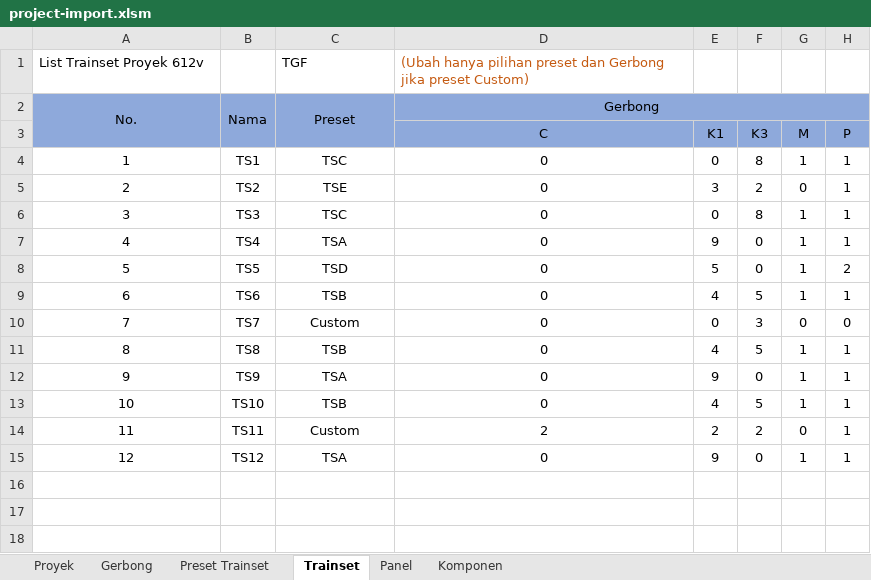
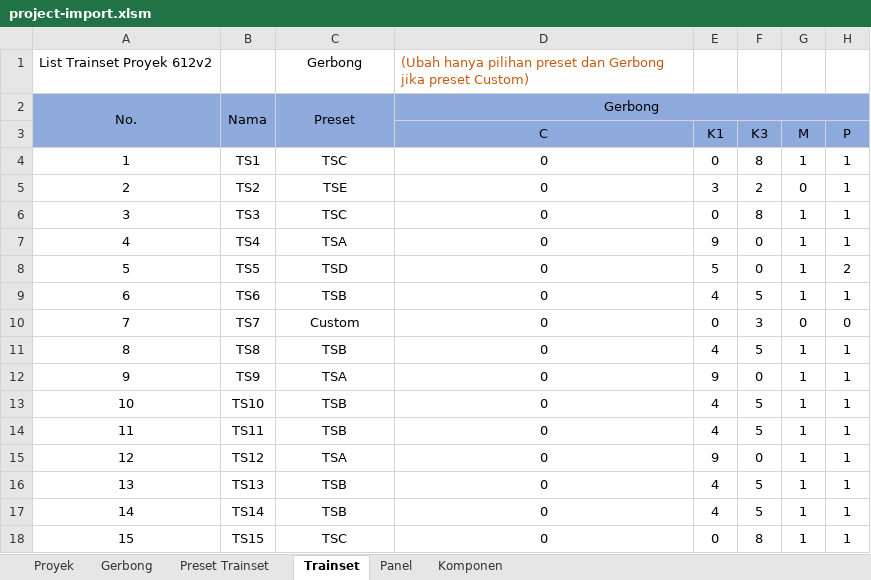
Before and after one commit to rekachain/rekachain-web, an Excel workbook: public/assets/excel-templates/imports/project/project-import.xlsm, sheet Trainset, drawn as a sheet; values as stored, in another font and other column widths than the file's, no borders; the diff names each change by its address in the sheet, - before the commit and + after, or states it on an @@ line.

Commit message:
fix trainset change when carriage change on project import

```diff
--- a/public/assets/excel-templates/imports/project/project-import.xlsm (sheet Trainset)
+++ b/public/assets/excel-templates/imports/project/project-import.xlsm (sheet Trainset)
@@ column A renumbered in row 1 @@
-C1: TGF
+C1: Gerbong
-C1 alignment: left
+C1 alignment: center
-C14: Custom
+C14: TSB
-D14 (C): 2
+D14 (C): 0
-E14 (K1): 2
+E14 (K1): 4
-F14 (K3): 2
+F14 (K3): 5
-G14 (M): 0
+G14 (M): 1
+row 16: 13 | TS13 | TSB | 0 | 4 | 5 | 1 | 1
+row 17: 14 | TS14 | TSB | 0 | 4 | 5 | 1 | 1
+row 18: 15 | TS15 | TSC | 0 | 0 | 8 | 1 | 1
```
Also changed, not shown: sheet Proyek, sheet Gerbong, sheet Preset Trainset, 2 other files.
